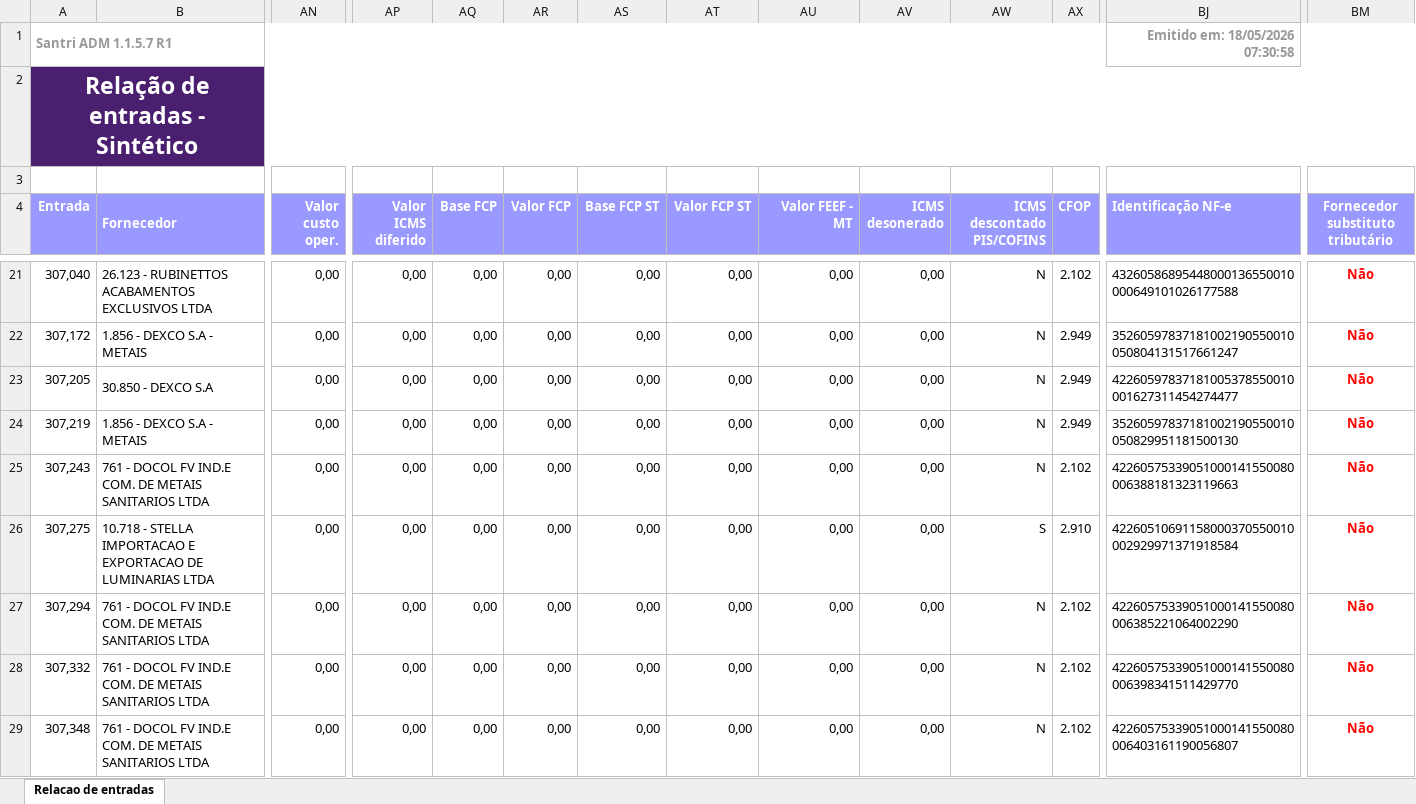
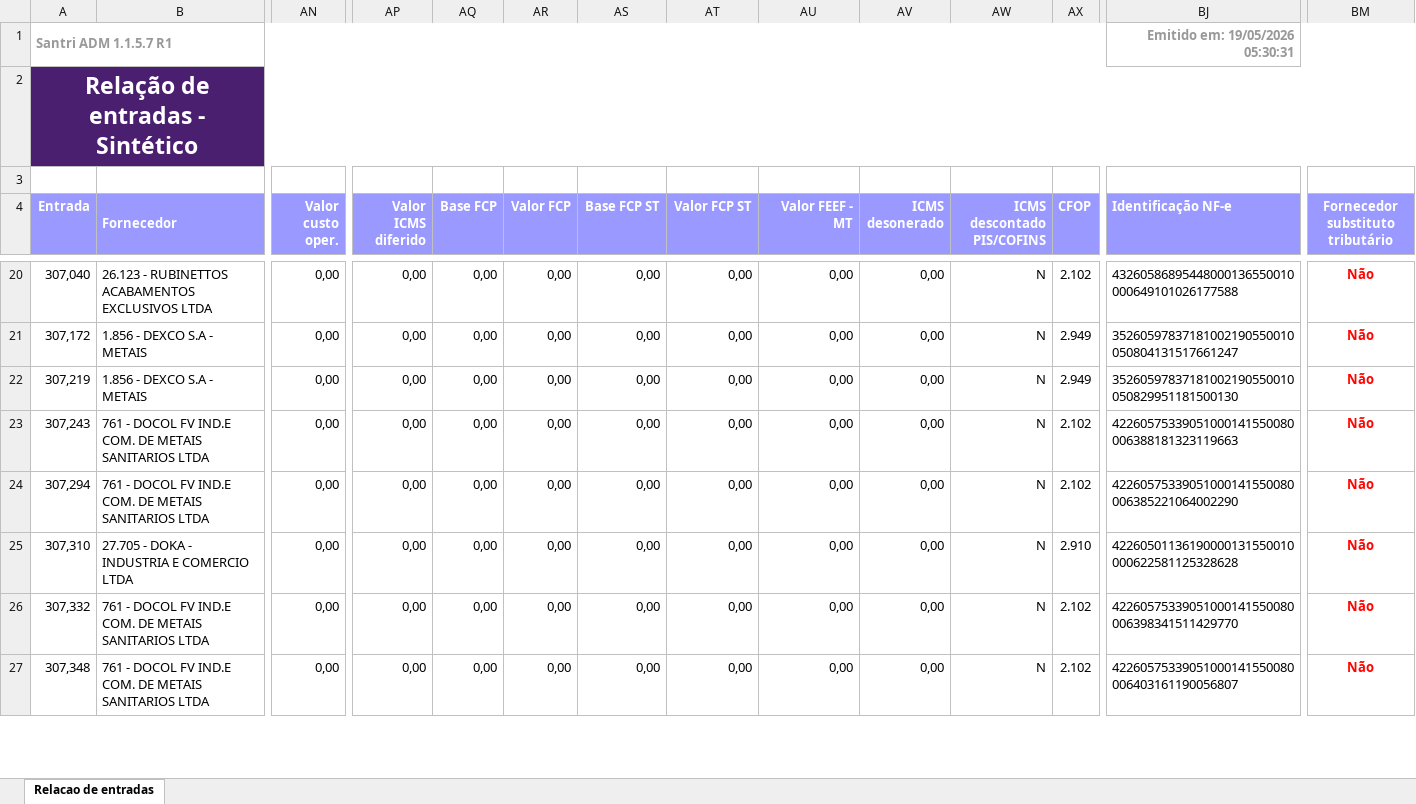
Before and after one commit to ShuuraBr/AGENDAMENTO, an Excel workbook: tratando_tabelas/finitura/entradas_finitura.xlsx, sheet Relacao de entradas, drawn as a sheet; only a part is shown, gaps mark what is left out; values as stored, in another font and other column widths than the file's, no borders; removed rows and columns are numbered as before the commit, all else as after; rows hold the shown columns only; the diff covers the shown part only; the diff names each change by its address in the sheet, - before the commit and + after, or states it on an @@ line.

```diff
--- a/tratando_tabelas/finitura/entradas_finitura.xlsx (sheet Relacao de entradas)
+++ b/tratando_tabelas/finitura/entradas_finitura.xlsx (sheet Relacao de entradas)
-BJ1 (Identificação NF-e): Emitido em: 18/05/2026 07:30:58
+BJ1 (Identificação NF-e): Emitido em: 19/05/2026 05:30:31
-row 23: 307,205 | 30.850 - DEXCO S.A | 0,00 | 0,00 | 0,00 | 0,00 | 0,00 | 0,00 | 0,00 | 0,00 | N | 2.949 | 42260597837181005378550010001627311454274477 | Não
-row 26: 307,275 | 10.718 - STELLA IMPORTACAO E EXPORTACAO DE LUMINARIAS LTDA | 0,00 | 0,00 | 0,00 | 0,00 | 0,00 | 0,00 | 0,00 | 0,00 | S | 2.910 | 42260510691158000370550010002929971371918584 | Não
+row 25: 307,310 | 27.705 - DOKA - INDUSTRIA E COMERCIO LTDA | 0,00 | 0,00 | 0,00 | 0,00 | 0,00 | 0,00 | 0,00 | 0,00 | N | 2.910 | 42260501136190000131550010000622581125328628 | Não
```
Also changed, not shown: 2 added rows, 2 removed rows and 10 edited cells elsewhere in this sheet, backend/uploads/importacao-relatorio/entradas_lojas.xlsx, tratando_tabelas/ac_coelho/entradas_ac_coelho.xlsx, 6 other files.
